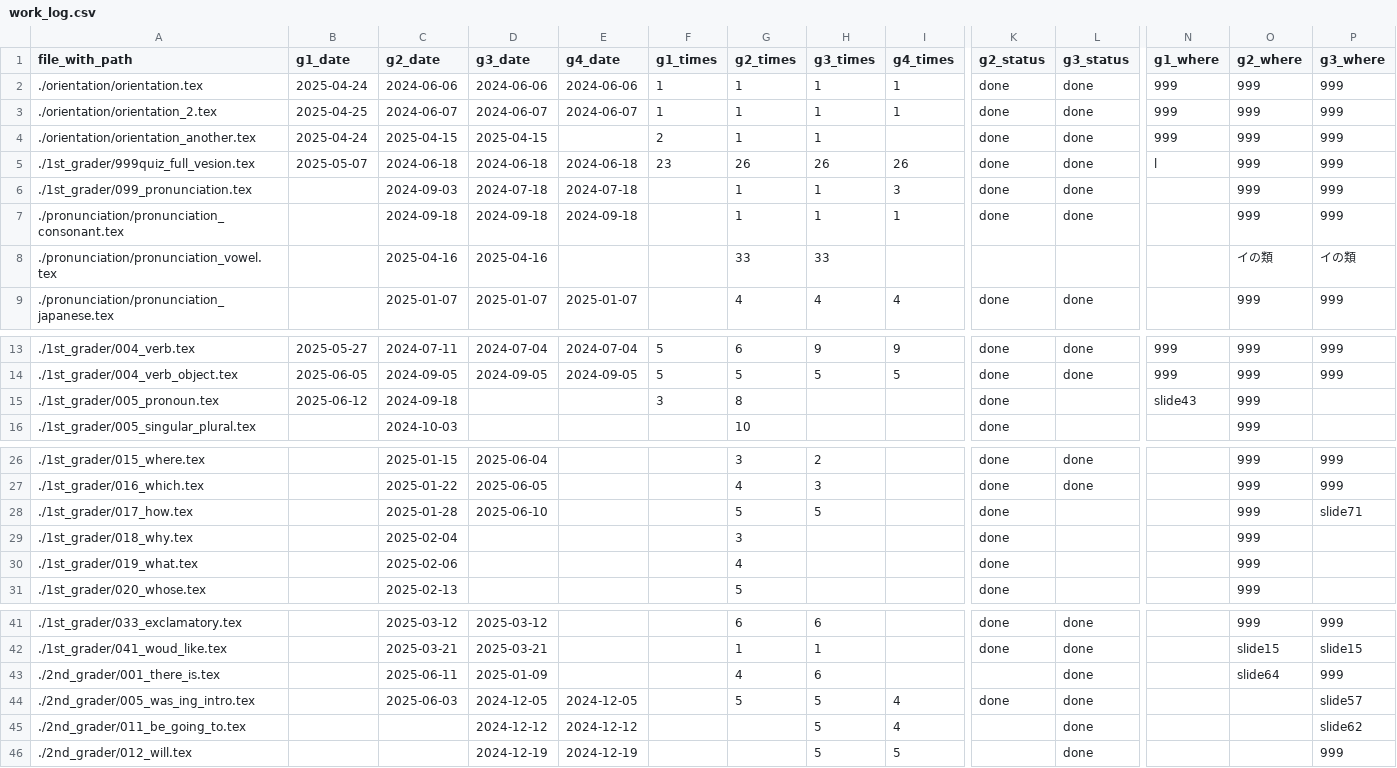
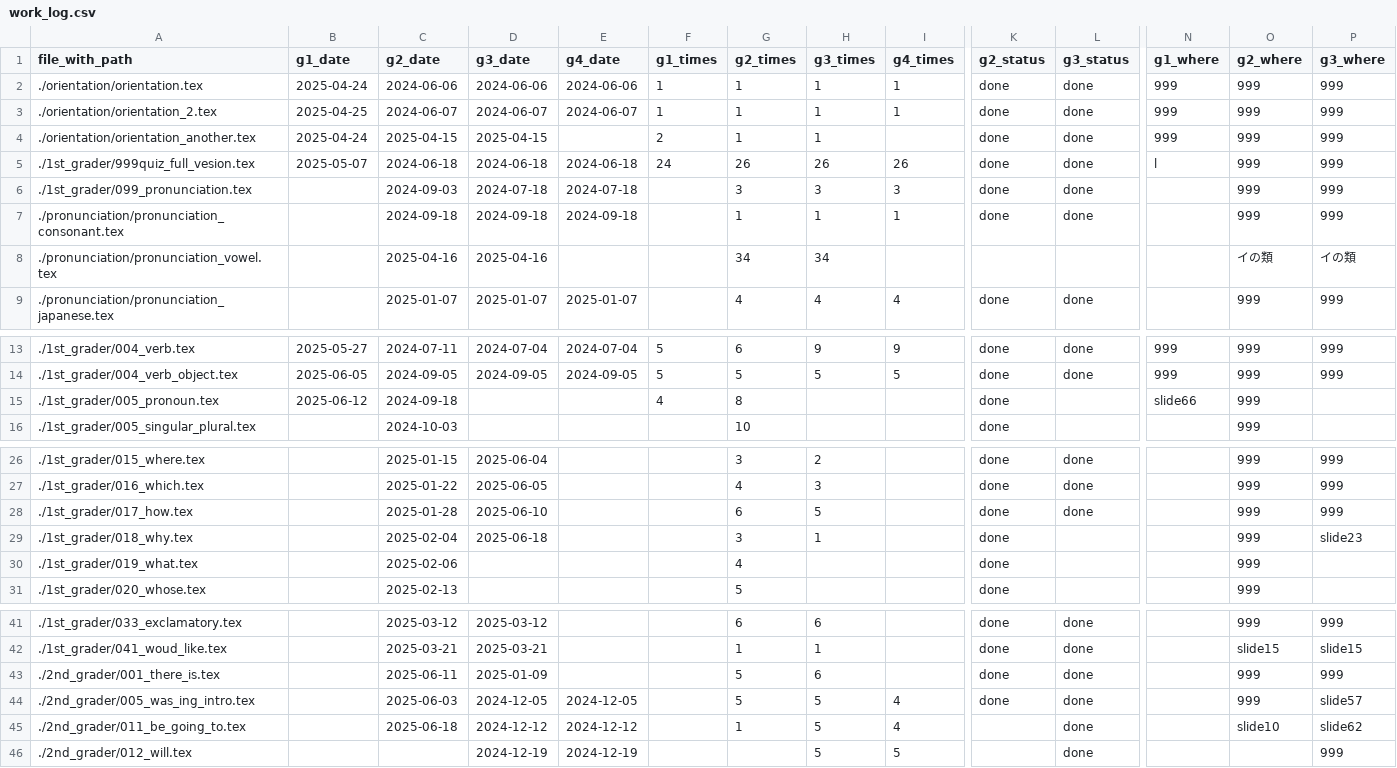
Before and after one commit to iotsuka1958/english_slides, a CSV file: work_log.csv, drawn as a sheet; only a part is shown, gaps mark what is left out; the diff names each change by its address in the sheet, - before the commit and + after, or states it on an @@ line.

```diff
--- a/work_log.csv
+++ b/work_log.csv
-F5 (g1_times): 23
+F5 (g1_times): 24
-G6 (g2_times): 1
+G6 (g2_times): 3
-H6 (g3_times): 1
+H6 (g3_times): 3
-G8 (g2_times): 33
+G8 (g2_times): 34
-H8 (g3_times): 33
+H8 (g3_times): 34
-F15 (g1_times): 3
+F15 (g1_times): 4
-N15 (g1_where): slide43
+N15 (g1_where): slide66
-G28 (g2_times): 5
+G28 (g2_times): 6
-L28 (g3_status): (empty)
+L28 (g3_status): done
-P28 (g3_where): slide71
+P28 (g3_where): 999
-D29 (g3_date): (empty)
+D29 (g3_date): 2025-06-18
-H29 (g3_times): (empty)
+H29 (g3_times): 1
-P29 (g3_where): (empty)
+P29 (g3_where): slide23
-G43 (g2_times): 4
+G43 (g2_times): 5
-K43 (g2_status): (empty)
+K43 (g2_status): done
-O43 (g2_where): slide64
+O43 (g2_where): 999
-O44 (g2_where): (empty)
+O44 (g2_where): 999
-C45 (g2_date): (empty)
+C45 (g2_date): 2025-06-18
-G45 (g2_times): (empty)
+G45 (g2_times): 1
-O45 (g2_where): (empty)
+O45 (g2_where): slide10
```
Also changed, not shown: classroom.csv, 11 other files.
